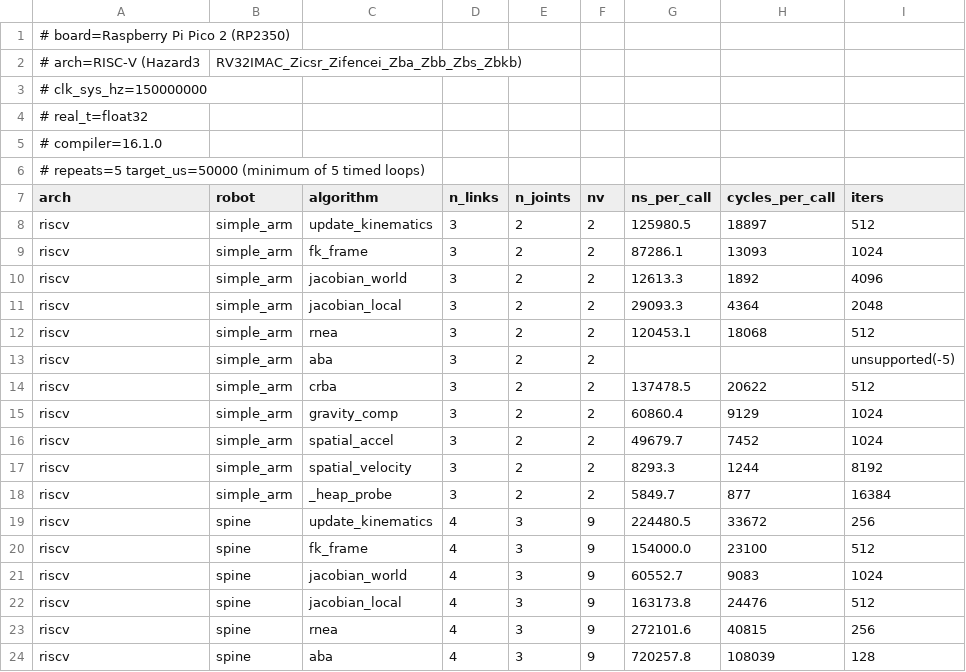
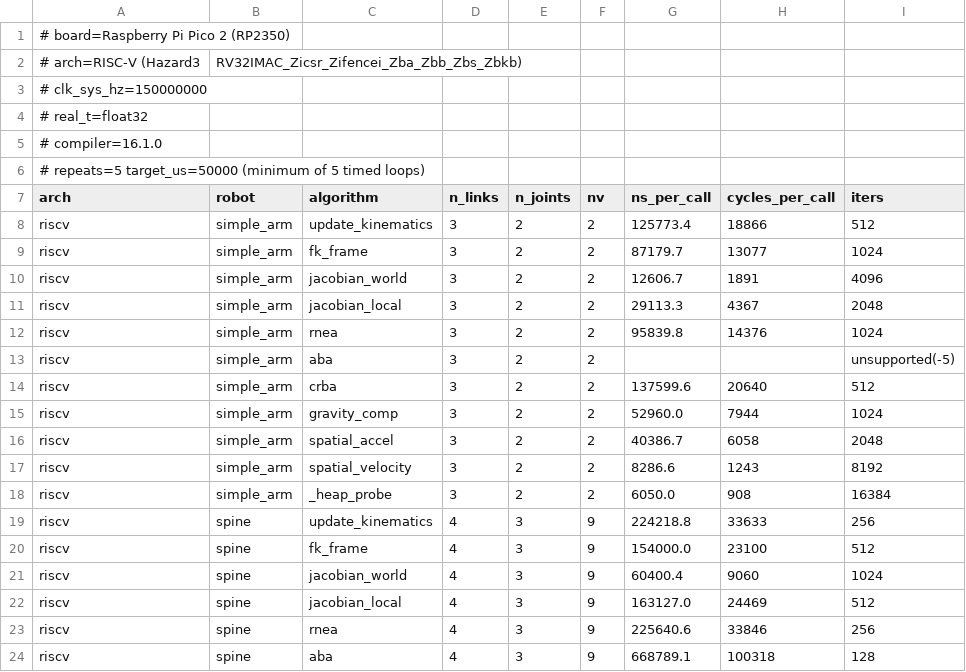
Before and after one commit to YueWang996/robot-dynamics-c, a CSV file: benchmark/results/rp2350_riscv.csv, drawn as a sheet; only a part is shown; the diff covers the shown part only.

```diff
--- a/benchmark/results/rp2350_riscv.csv
+++ b/benchmark/results/rp2350_riscv.csv
@@ -7,18 +7,18 @@
 arch,robot,algorithm,n_links,n_joints,nv,ns_per_call,cycles_per_call,iters
-riscv,simple_arm,update_kinematics,3,2,2,125980.5,18897,512
-riscv,simple_arm,fk_frame,3,2,2,87286.1,13093,1024
-riscv,simple_arm,jacobian_world,3,2,2,12613.3,1892,4096
-riscv,simple_arm,jacobian_local,3,2,2,29093.3,4364,2048
-riscv,simple_arm,rnea,3,2,2,120453.1,18068,512
+riscv,simple_arm,update_kinematics,3,2,2,125773.4,18866,512
+riscv,simple_arm,fk_frame,3,2,2,87179.7,13077,1024
+riscv,simple_arm,jacobian_world,3,2,2,12606.7,1891,4096
+riscv,simple_arm,jacobian_local,3,2,2,29113.3,4367,2048
+riscv,simple_arm,rnea,3,2,2,95839.8,14376,1024
 riscv,simple_arm,aba,3,2,2,,,unsupported(-5)
-riscv,simple_arm,crba,3,2,2,137478.5,20622,512
-riscv,simple_arm,gravity_comp,3,2,2,60860.4,9129,1024
-riscv,simple_arm,spatial_accel,3,2,2,49679.7,7452,1024
-riscv,simple_arm,spatial_velocity,3,2,2,8293.3,1244,8192
-riscv,simple_arm,_heap_probe,3,2,2,5849.7,877,16384
-riscv,spine,update_kinematics,4,3,9,224480.5,33672,256
+riscv,simple_arm,crba,3,2,2,137599.6,20640,512
+riscv,simple_arm,gravity_comp,3,2,2,52960.0,7944,1024
+riscv,simple_arm,spatial_accel,3,2,2,40386.7,6058,2048
+riscv,simple_arm,spatial_velocity,3,2,2,8286.6,1243,8192
+riscv,simple_arm,_heap_probe,3,2,2,6050.0,908,16384
+riscv,spine,update_kinematics,4,3,9,224218.8,33633,256
 riscv,spine,fk_frame,4,3,9,154000.0,23100,512
-riscv,spine,jacobian_world,4,3,9,60552.7,9083,1024
-riscv,spine,jacobian_local,4,3,9,163173.8,24476,512
-riscv,spine,rnea,4,3,9,272101.6,40815,256
-riscv,spine,aba,4,3,9,720257.8,108039,128
+riscv,spine,jacobian_world,4,3,9,60400.4,9060,1024
+riscv,spine,jacobian_local,4,3,9,163127.0,24469,512
+riscv,spine,rnea,4,3,9,225640.6,33846,256
+riscv,spine,aba,4,3,9,668789.1,100318,128
```
Also changed, not shown: 57 edited cells elsewhere in this file, benchmark/results/host_macos_arm64.csv, benchmark/results/rp2350_arm.csv, 8 other files.
